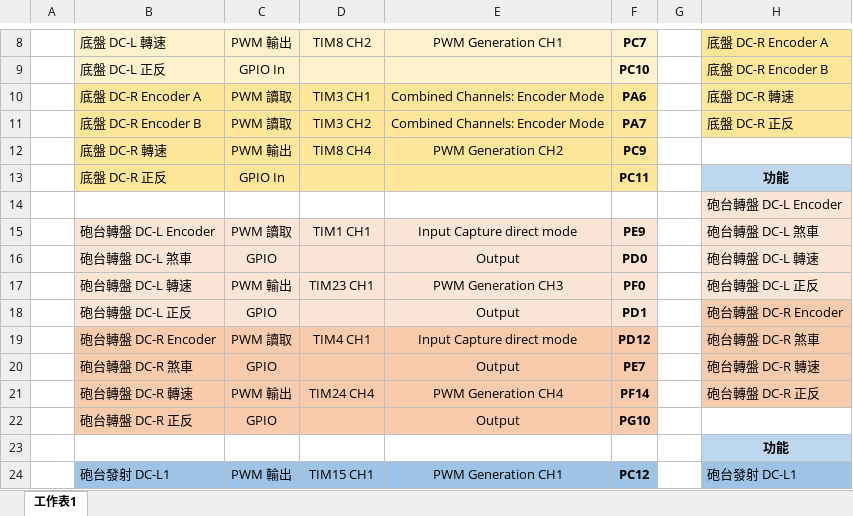
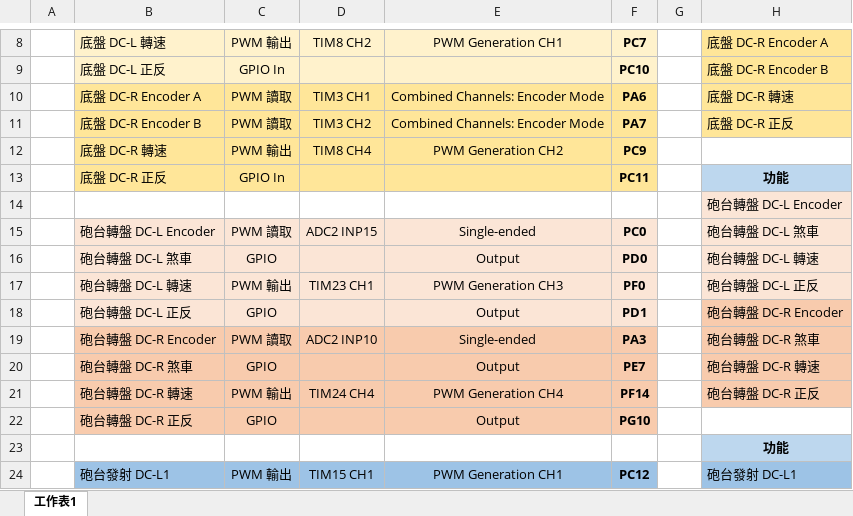
Before and after one commit to pomelo925/TEL_2024_Firmware, an Excel workbook: assets/pinoutV2.xlsx, sheet 工作表1, drawn as a sheet; only a part is shown, gaps mark what is left out; values as stored, in another font and other column widths than the file's, no borders; the diff covers the shown part only; the diff names each change by its address in the sheet, - before the commit and + after, or states it on an @@ line.

```diff
--- a/assets/pinoutV2.xlsx (sheet 工作表1)
+++ b/assets/pinoutV2.xlsx (sheet 工作表1)
-D15: TIM1 CH1
+D15: ADC2 INP15
-E15: Input Capture direct mode
+E15: Single-ended
-F15: PE9
+F15: PC0
-D19: TIM4 CH1
+D19: ADC2 INP10
-E19: Input Capture direct mode
+E19: Single-ended
-F19: PD12
+F19: PA3
```
Also changed, not shown: 2 added rows, 27 edited cells and cell formats elsewhere in this sheet, 23 other files.
